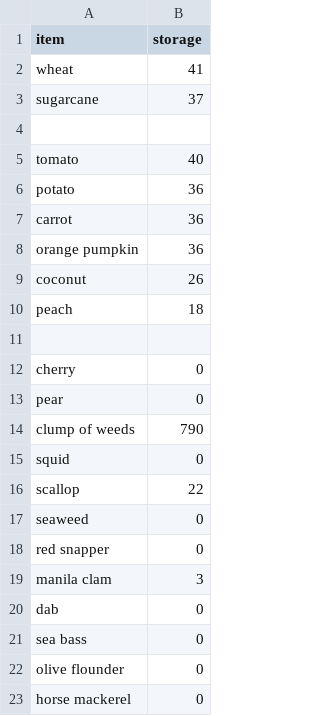
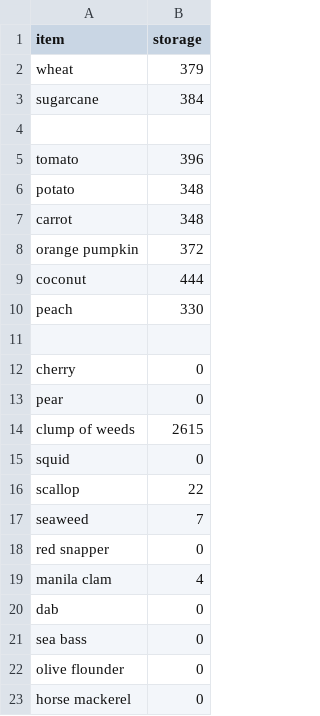
Before and after one commit to AlexSterk/ACNH-Cooking-Profit-Maximizer, a CSV file: storage.csv, drawn as a sheet; only a part is shown.

Commit message:
recipes and storage

```diff
--- a/storage.csv
+++ b/storage.csv
@@ -1,11 +1,11 @@
 item,storage
-wheat,41
-sugarcane,37
+wheat,379
+sugarcane,384
 
-tomato,40
-potato,36
-carrot,36
-orange pumpkin,36
-coconut,26
-peach,18
+tomato,396
+potato,348
+carrot,348
+orange pumpkin,372
+coconut,444
+peach,330
 
@@ -13,8 +13,8 @@ cherry,0
 pear,0
-clump of weeds,790
+clump of weeds,2615
 squid,0
 scallop,22
-seaweed,0
+seaweed,7
 red snapper,0
-manila clam,3
+manila clam,4
 dab,0
```
Also changed, not shown: ingredients.csv, recipes.csv.
